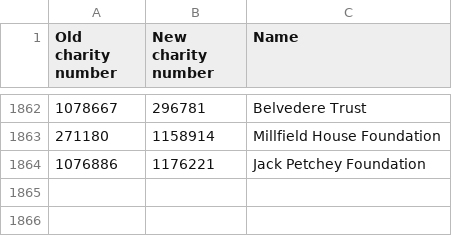
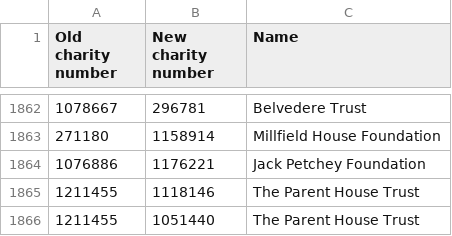
Before and after one commit to drkane/charity-lookups, a CSV file: charity-reregistrations.csv, drawn as a sheet; only a part is shown, gaps mark what is left out.

```diff
--- a/charity-reregistrations.csv
+++ b/charity-reregistrations.csv
@@ -1864 +1864,3 @@ Old charity number,New charity number,Name
 1076886,1176221,Jack Petchey Foundation
+1211455,1118146,The Parent House Trust
+1211455,1051440,The Parent House Trust
```
